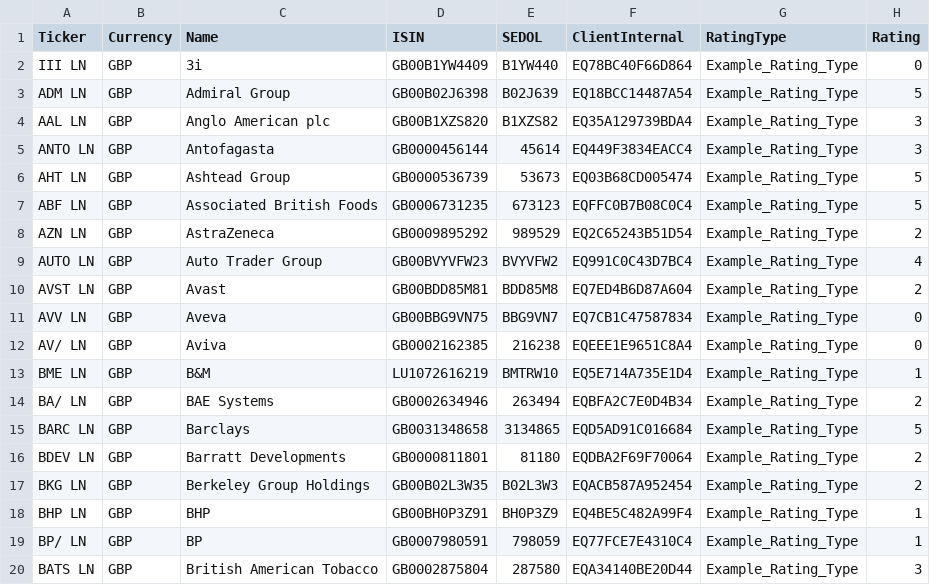
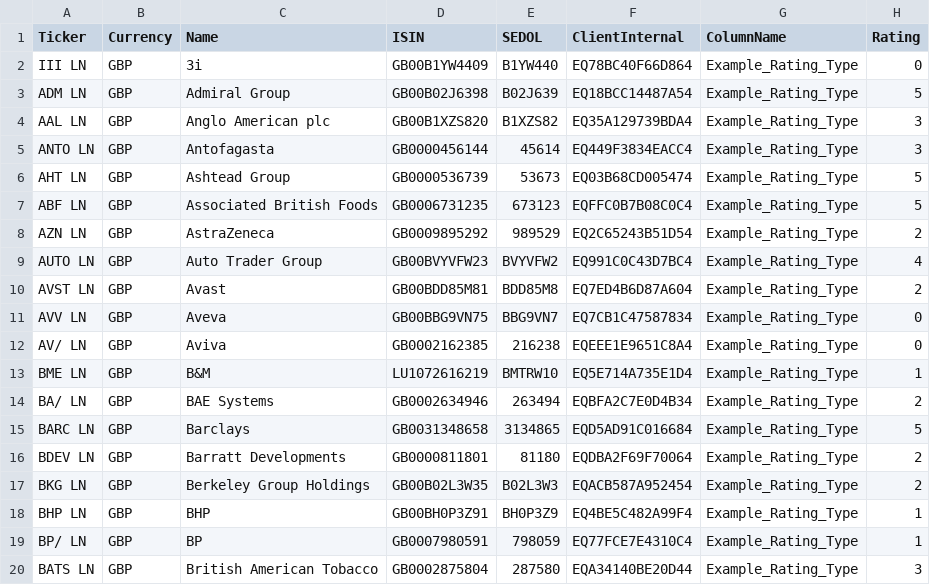
Before and after one commit to finbourne/luminesce-examples, a CSV file: examples/lusid/instruments/_data/example_instruments.csv, drawn as a sheet.

```diff
--- a/examples/lusid/instruments/_data/example_instruments.csv
+++ b/examples/lusid/instruments/_data/example_instruments.csv
@@ -1,2 +1,2 @@
-Ticker,Currency,Name,ISIN,SEDOL,ClientInternal,RatingType,Rating
+Ticker,Currency,Name,ISIN,SEDOL,ClientInternal,ColumnName,Rating
 III LN,GBP,3i,GB00B1YW4409,B1YW440,EQ78BC40F66D864,Example_Rating_Type,0
```
Also changed, not shown: 1 other file.
